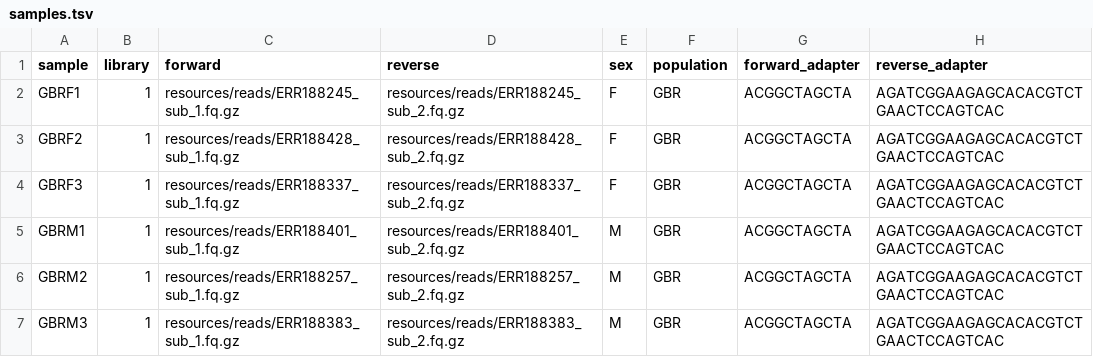
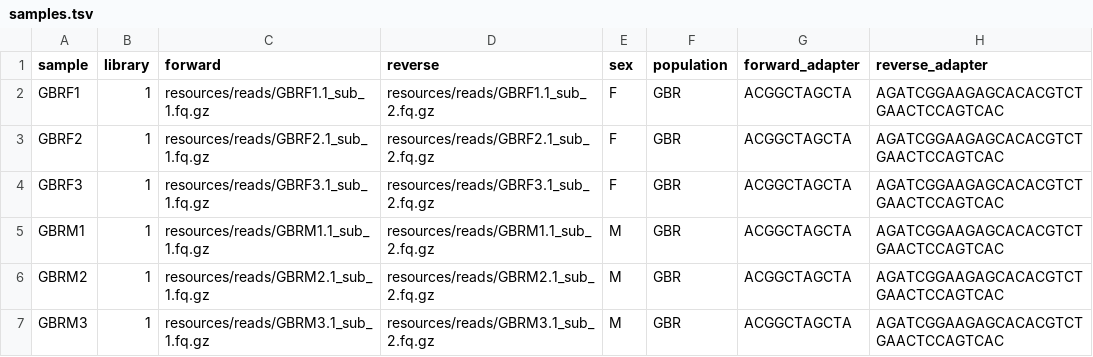
Before and after one commit to jlanga/ht_quant, a TSV file: config/samples.tsv, drawn as a sheet.

```diff
--- a/config/samples.tsv
+++ b/config/samples.tsv
@@ -1,7 +1,7 @@
 sample	library	forward	reverse	sex	population	forward_adapter	reverse_adapter
-GBRF1	1	resources/reads/ERR188245_sub_1.fq.gz	resources/reads/ERR188245_sub_2.fq.gz	F	GBR	ACGGCTAGCTA	AGATCGGAAGAGCACACGTCTGAACTCCAGTCAC
-GBRF2	1	resources/reads/ERR188428_sub_1.fq.gz	resources/reads/ERR188428_sub_2.fq.gz	F	GBR	ACGGCTAGCTA	AGATCGGAAGAGCACACGTCTGAACTCCAGTCAC
-GBRF3	1	resources/reads/ERR188337_sub_1.fq.gz	resources/reads/ERR188337_sub_2.fq.gz	F	GBR	ACGGCTAGCTA	AGATCGGAAGAGCACACGTCTGAACTCCAGTCAC
-GBRM1	1	resources/reads/ERR188401_sub_1.fq.gz	resources/reads/ERR188401_sub_2.fq.gz	M	GBR	ACGGCTAGCTA	AGATCGGAAGAGCACACGTCTGAACTCCAGTCAC
-GBRM2	1	resources/reads/ERR188257_sub_1.fq.gz	resources/reads/ERR188257_sub_2.fq.gz	M	GBR	ACGGCTAGCTA	AGATCGGAAGAGCACACGTCTGAACTCCAGTCAC
-GBRM3	1	resources/reads/ERR188383_sub_1.fq.gz	resources/reads/ERR188383_sub_2.fq.gz	M	GBR	ACGGCTAGCTA	AGATCGGAAGAGCACACGTCTGAACTCCAGTCAC
+GBRF1	1	resources/reads/GBRF1.1_sub_1.fq.gz	resources/reads/GBRF1.1_sub_2.fq.gz	F	GBR	ACGGCTAGCTA	AGATCGGAAGAGCACACGTCTGAACTCCAGTCAC
+GBRF2	1	resources/reads/GBRF2.1_sub_1.fq.gz	resources/reads/GBRF2.1_sub_2.fq.gz	F	GBR	ACGGCTAGCTA	AGATCGGAAGAGCACACGTCTGAACTCCAGTCAC
+GBRF3	1	resources/reads/GBRF3.1_sub_1.fq.gz	resources/reads/GBRF3.1_sub_2.fq.gz	F	GBR	ACGGCTAGCTA	AGATCGGAAGAGCACACGTCTGAACTCCAGTCAC
+GBRM1	1	resources/reads/GBRM1.1_sub_1.fq.gz	resources/reads/GBRM1.1_sub_2.fq.gz	M	GBR	ACGGCTAGCTA	AGATCGGAAGAGCACACGTCTGAACTCCAGTCAC
+GBRM2	1	resources/reads/GBRM2.1_sub_1.fq.gz	resources/reads/GBRM2.1_sub_2.fq.gz	M	GBR	ACGGCTAGCTA	AGATCGGAAGAGCACACGTCTGAACTCCAGTCAC
+GBRM3	1	resources/reads/GBRM3.1_sub_1.fq.gz	resources/reads/GBRM3.1_sub_2.fq.gz	M	GBR	ACGGCTAGCTA	AGATCGGAAGAGCACACGTCTGAACTCCAGTCAC
```
Also changed, not shown: 34 other files.
